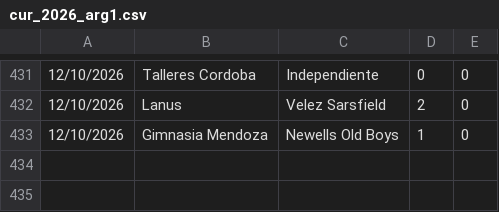
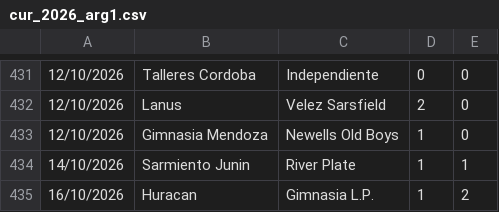
Before and after one commit to dodomiyake/scorecast, a CSV file: data/cur_2026_arg1.csv, drawn as a sheet; only a part is shown, gaps mark what is left out.

```diff
--- a/data/cur_2026_arg1.csv
+++ b/data/cur_2026_arg1.csv
@@ -433 +433,3 @@
 12/10/2026,Gimnasia Mendoza,Newells Old Boys,1,0
+14/10/2026,Sarmiento Junin,River Plate,1,1
+16/10/2026,Huracan,Gimnasia L.P.,1,2
```
Also changed, not shown: data/cur_2026_usa1.csv, 5 other files.
